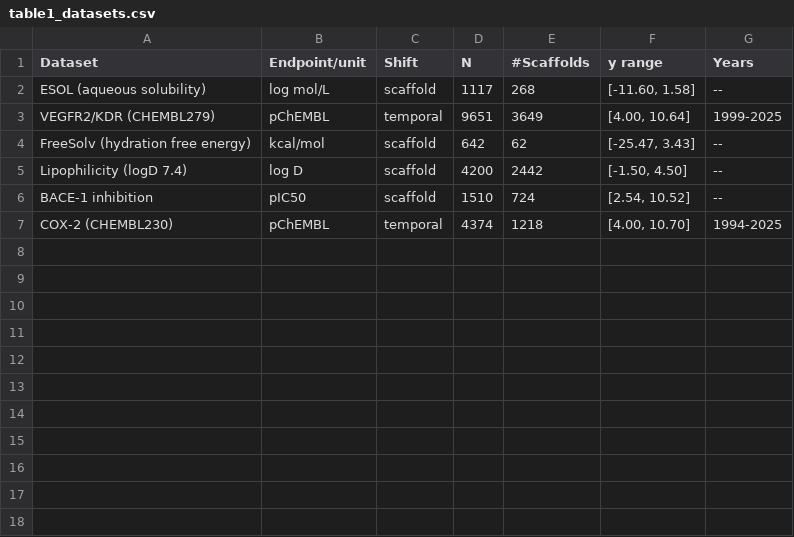
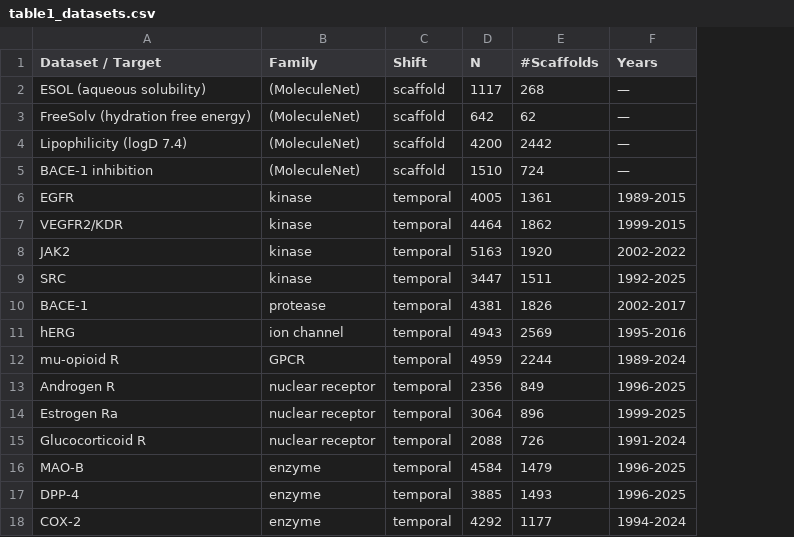
Before and after one commit to Bhargavteja-9779/p_c1_7, a CSV file: Target_Journal_Submission/code/tables/table1_datasets.csv, drawn as a sheet; removed rows and columns are numbered as before the commit, all else as after; the diff names each change by its address in the sheet, - before the commit and + after, or states it on an @@ line.

```diff
--- a/Target_Journal_Submission/code/tables/table1_datasets.csv
+++ b/Target_Journal_Submission/code/tables/table1_datasets.csv
-column B (Endpoint/unit), row 2: log mol/L; rows 4-6: kcal/mol | log D | pIC50
+column B (Family), rows 2-5: all (MoleculeNet)
-column F (y range), row 2: [-11.60, 1.58]; rows 4-6: [-25.47, 3.43] | [-1.50, 4.50] | [2.54, 10.52]
-A1: Dataset
+A1: Dataset / Target
-F2 (Years): --
+F2 (Years): —
-row 3: VEGFR2/KDR (CHEMBL279) | pChEMBL | temporal | 9651 | 3649 | [4.00, 10.64] | 1999-2025
-F3:F5 (Years): --
+F3:F5 (Years): —
-row 7: COX-2 (CHEMBL230) | pChEMBL | temporal | 4374 | 1218 | [4.00, 10.70] | 1994-2025
+row 6: EGFR | kinase | temporal | 4005 | 1361 | 1989-2015
+row 7: VEGFR2/KDR | kinase | temporal | 4464 | 1862 | 1999-2015
+row 8: JAK2 | kinase | temporal | 5163 | 1920 | 2002-2022
+row 9: SRC | kinase | temporal | 3447 | 1511 | 1992-2025
+row 10: BACE-1 | protease | temporal | 4381 | 1826 | 2002-2017
+row 11: hERG | ion channel | temporal | 4943 | 2569 | 1995-2016
+row 12: mu-opioid R | GPCR | temporal | 4959 | 2244 | 1989-2024
+row 13: Androgen R | nuclear receptor | temporal | 2356 | 849 | 1996-2025
+row 14: Estrogen Ra | nuclear receptor | temporal | 3064 | 896 | 1999-2025
+row 15: Glucocorticoid R | nuclear receptor | temporal | 2088 | 726 | 1991-2024
+row 16: MAO-B | enzyme | temporal | 4584 | 1479 | 1996-2025
+row 17: DPP-4 | enzyme | temporal | 3885 | 1493 | 1996-2025
+row 18: COX-2 | enzyme | temporal | 4292 | 1177 | 1994-2024
```
Also changed, not shown: Target_Journal_Submission/code/tables/table4_stats_temporal.csv, Target_Journal_Submission/tables/table1_datasets.csv, 23 other files.
